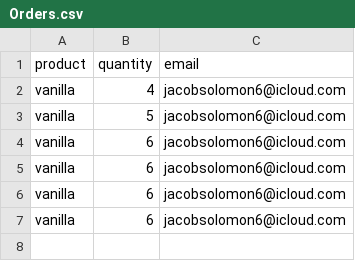
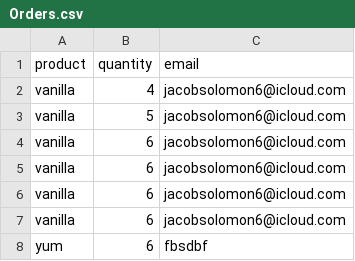
Before and after one commit to JCBSLMN/T1A3, a CSV file: src/Orders.csv, drawn as a sheet.

```diff
--- a/src/Orders.csv
+++ b/src/Orders.csv
@@ -7 +7,2 @@ vanilla,6,jacobsolomon6@icloud.com
 vanilla,6,jacobsolomon6@icloud.com
+yum,6,fbsdbf
```
Also changed, not shown: 3 other files.
